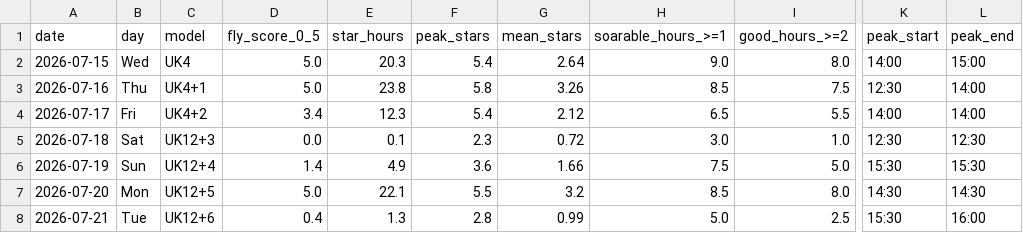
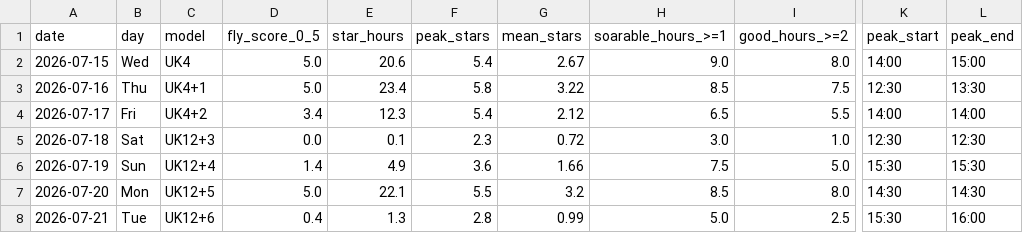
Before and after one commit to kitebuggy/rasp-cambridge, a CSV file: public/charts/summary.csv, drawn as a sheet; only a part is shown, gaps mark what is left out; the diff names each change by its address in the sheet, - before the commit and + after, or states it on an @@ line.

```diff
--- a/public/charts/summary.csv
+++ b/public/charts/summary.csv
-E2 (star_hours): 20.3
+E2 (star_hours): 20.6
-G2 (mean_stars): 2.64
+G2 (mean_stars): 2.67
-E3 (star_hours): 23.8
+E3 (star_hours): 23.4
-G3 (mean_stars): 3.26
+G3 (mean_stars): 3.22
-L3 (peak_end): 14:00
+L3 (peak_end): 13:30
```
Also changed, not shown: public/charts/halfhour.csv.
